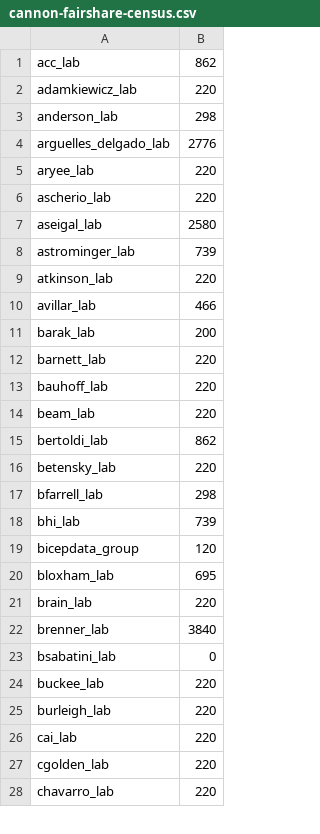
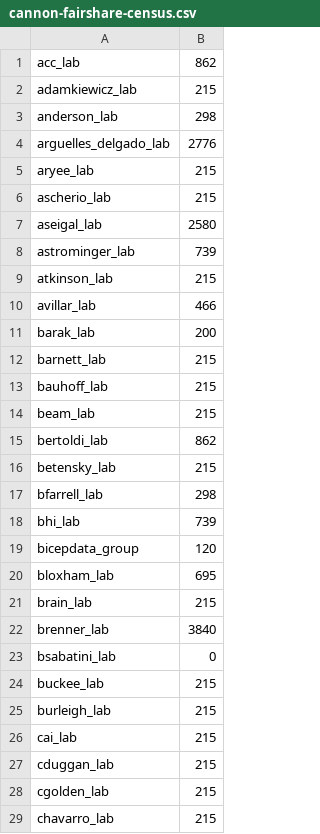
Before and after one commit to fasrc/slurm-scripts, a CSV file: fairshare/cannon/cannon-fairshare-census.csv, drawn as a sheet; only a part is shown; the diff covers the shown part only.

```diff
--- a/fairshare/cannon/cannon-fairshare-census.csv
+++ b/fairshare/cannon/cannon-fairshare-census.csv
@@ -1,17 +1,17 @@
 acc_lab,862
-adamkiewicz_lab,220
+adamkiewicz_lab,215
 anderson_lab,298
 arguelles_delgado_lab,2776
-aryee_lab,220
-ascherio_lab,220
+aryee_lab,215
+ascherio_lab,215
 aseigal_lab,2580
 astrominger_lab,739
-atkinson_lab,220
+atkinson_lab,215
 avillar_lab,466
 barak_lab,200
-barnett_lab,220
-bauhoff_lab,220
-beam_lab,220
+barnett_lab,215
+bauhoff_lab,215
+beam_lab,215
 bertoldi_lab,862
-betensky_lab,220
+betensky_lab,215
 bfarrell_lab,298
@@ -20,9 +20,10 @@ bicepdata_group,120
 bloxham_lab,695
-brain_lab,220
+brain_lab,215
 brenner_lab,3840
 bsabatini_lab,0
-buckee_lab,220
-burleigh_lab,220
-cai_lab,220
-cgolden_lab,220
-chavarro_lab,220
+buckee_lab,215
+burleigh_lab,215
+cai_lab,215
+cduggan_lab,215
+cgolden_lab,215
+chavarro_lab,215
```
Also changed, not shown: 33 added rows and 111 edited cells elsewhere in this file.
